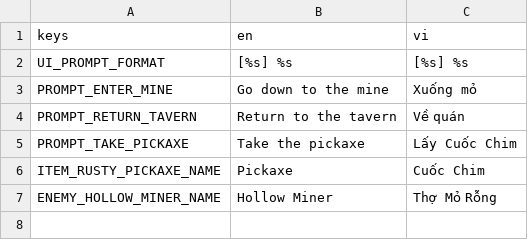
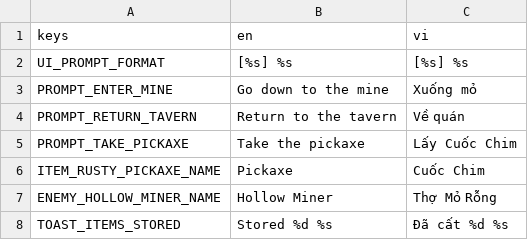
Before and after one commit to Nahidacute2710/TheLastHearth, a CSV file: the-last-hearth/localization/translations.csv, drawn as a sheet.

```diff
--- a/the-last-hearth/localization/translations.csv
+++ b/the-last-hearth/localization/translations.csv
@@ -7 +7,2 @@ ITEM_RUSTY_PICKAXE_NAME,Pickaxe,Cuốc Chim
 ENEMY_HOLLOW_MINER_NAME,Hollow Miner,Thợ Mỏ Rỗng
+TOAST_ITEMS_STORED,Stored %d %s,Đã cất %d %s
```
Also changed, not shown: 19 other files.
